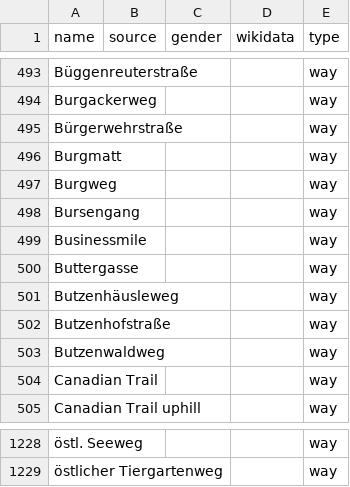
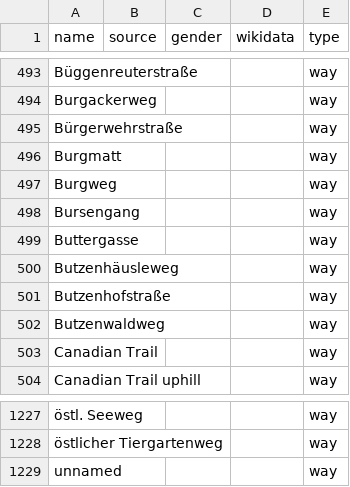
Before and after one commit to EqualStreetNames/equalstreetnames-freiburg-im-breisgau, a CSV file: data/other.csv, drawn as a sheet; only a part is shown, gaps mark what is left out; removed rows and columns are numbered as before the commit, all else as after; the diff names each change by its address in the sheet, - before the commit and + after, or states it on an @@ line.

```diff
--- a/data/other.csv
+++ b/data/other.csv
-row 499: Businessmile |  |  |  | way
+row 1229: unnamed |  |  |  | way
```
Also changed, not shown: data/gender.csv, 2 other files.
